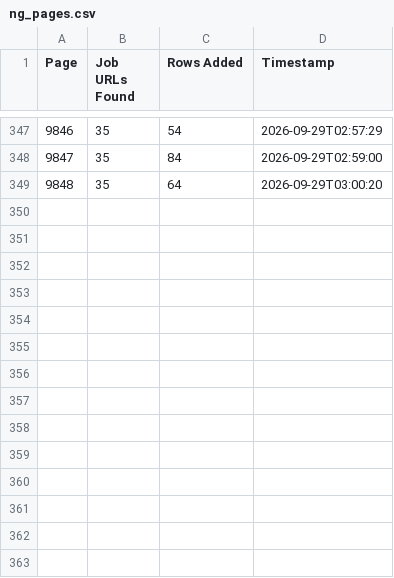
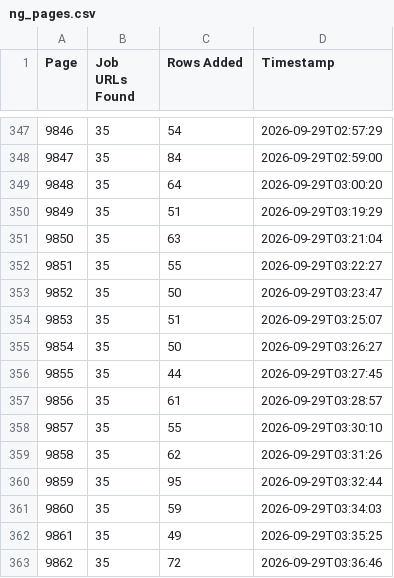
Before and after one commit to liliankason/ng-9501-10000, a CSV file: ng_pages.csv, drawn as a sheet; only a part is shown, gaps mark what is left out; the diff names each change by its address in the sheet, - before the commit and + after, or states it on an @@ line.

```diff
--- a/ng_pages.csv
+++ b/ng_pages.csv
+row 350: 9849 | 35 | 51 | 2026-09-29T03:19:29
+row 351: 9850 | 35 | 63 | 2026-09-29T03:21:04
+row 352: 9851 | 35 | 55 | 2026-09-29T03:22:27
+row 353: 9852 | 35 | 50 | 2026-09-29T03:23:47
+row 354: 9853 | 35 | 51 | 2026-09-29T03:25:07
+row 355: 9854 | 35 | 50 | 2026-09-29T03:26:27
+row 356: 9855 | 35 | 44 | 2026-09-29T03:27:45
+row 357: 9856 | 35 | 61 | 2026-09-29T03:28:57
+row 358: 9857 | 35 | 55 | 2026-09-29T03:30:10
+row 359: 9858 | 35 | 62 | 2026-09-29T03:31:26
+row 360: 9859 | 35 | 95 | 2026-09-29T03:32:44
+row 361: 9860 | 35 | 59 | 2026-09-29T03:34:03
+row 362: 9861 | 35 | 49 | 2026-09-29T03:35:25
+row 363: 9862 | 35 | 72 | 2026-09-29T03:36:46
```
Also changed, not shown: 1 other file.
